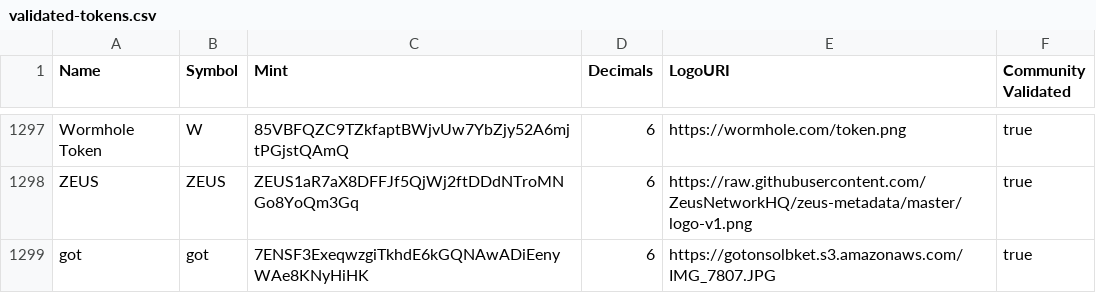
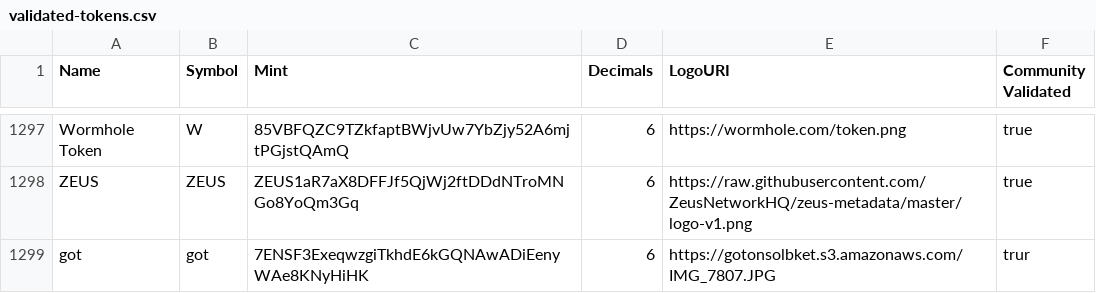
Before and after one commit to DamiAsa/token-list, a CSV file: validated-tokens.csv, drawn as a sheet; only a part is shown, gaps mark what is left out.

Commit message:
validate got

```diff
--- a/validated-tokens.csv
+++ b/validated-tokens.csv
@@ -1298,2 +1298,2 @@ Wormhole Token,W,85VBFQZC9TZkfaptBWjvUw7YbZjy52A6mjtPGjstQAmQ,6,https://wormhole
 ZEUS,ZEUS,ZEUS1aR7aX8DFFJf5QjWj2ftDDdNTroMNGo8YoQm3Gq,6,https://raw.githubusercontent.com/ZeusNetworkHQ/zeus-metadata/master/logo-v1.png,true
-got,got,7ENSF3ExeqwzgiTkhdE6kGQNAwADiEenyWAe8KNyHiHK,6,https://gotonsolbket.s3.amazonaws.com/IMG_7807.JPG,true
+got,got,7ENSF3ExeqwzgiTkhdE6kGQNAwADiEenyWAe8KNyHiHK,6,https://gotonsolbket.s3.amazonaws.com/IMG_7807.JPG,trur
```
